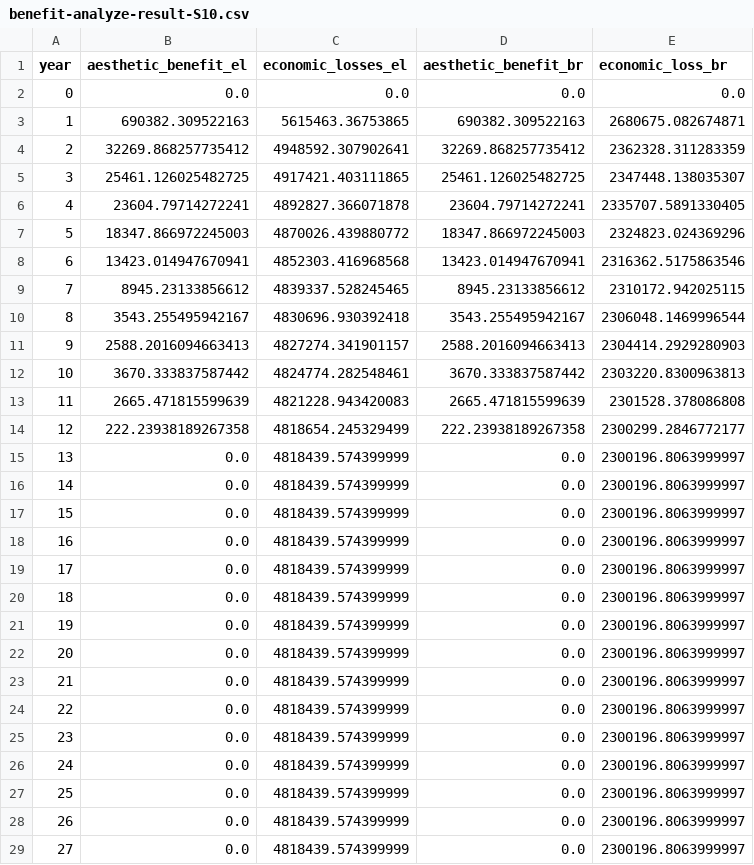
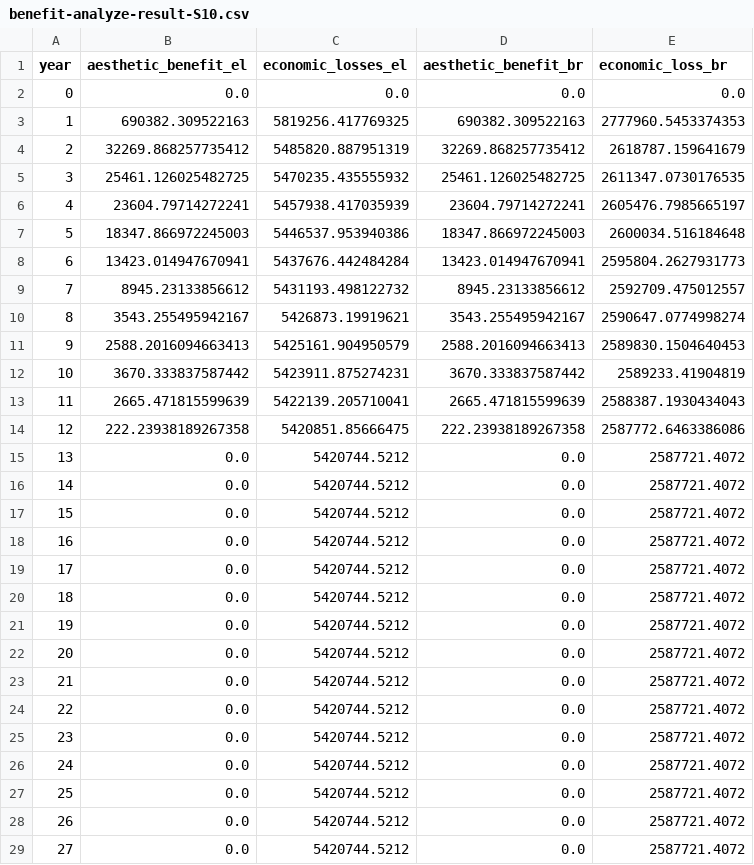
Before and after one commit to narslab/project-groundwork, a CSV file: results/outcomes/Benefit/Analyze result/benefit-analyze-result-S10.csv, drawn as a sheet; only a part is shown; the diff covers the shown part only.

Commit message:
simulate the results using alpha=0.9, lambda=0.1

```diff
--- a/results/outcomes/Benefit/Analyze result/benefit-analyze-result-S10.csv
+++ b/results/outcomes/Benefit/Analyze result/benefit-analyze-result-S10.csv
@@ -2,28 +2,28 @@ year,aesthetic_benefit_el,economic_losses_el,aesthetic_benefit_br,economic_loss_
 0,0.0,0.0,0.0,0.0
-1,690382.309522163,5615463.36753865,690382.309522163,2680675.082674871
-2,32269.868257735412,4948592.307902641,32269.868257735412,2362328.311283359
-3,25461.126025482725,4917421.403111865,25461.126025482725,2347448.138035307
-4,23604.79714272241,4892827.366071878,23604.79714272241,2335707.5891330405
-5,18347.866972245003,4870026.439880772,18347.866972245003,2324823.024369296
-6,13423.014947670941,4852303.416968568,13423.014947670941,2316362.5175863546
-7,8945.23133856612,4839337.528245465,8945.23133856612,2310172.942025115
-8,3543.255495942167,4830696.930392418,3543.255495942167,2306048.1469996544
-9,2588.2016094663413,4827274.341901157,2588.2016094663413,2304414.2929280903
-10,3670.333837587442,4824774.282548461,3670.333837587442,2303220.8300963813
-11,2665.471815599639,4821228.943420083,2665.471815599639,2301528.378086808
-12,222.23938189267358,4818654.245329499,222.23938189267358,2300299.2846772177
-13,0.0,4818439.574399999,0.0,2300196.8063999997
-14,0.0,4818439.574399999,0.0,2300196.8063999997
-15,0.0,4818439.574399999,0.0,2300196.8063999997
-16,0.0,4818439.574399999,0.0,2300196.8063999997
-17,0.0,4818439.574399999,0.0,2300196.8063999997
-18,0.0,4818439.574399999,0.0,2300196.8063999997
-19,0.0,4818439.574399999,0.0,2300196.8063999997
-20,0.0,4818439.574399999,0.0,2300196.8063999997
-21,0.0,4818439.574399999,0.0,2300196.8063999997
-22,0.0,4818439.574399999,0.0,2300196.8063999997
-23,0.0,4818439.574399999,0.0,2300196.8063999997
-24,0.0,4818439.574399999,0.0,2300196.8063999997
-25,0.0,4818439.574399999,0.0,2300196.8063999997
-26,0.0,4818439.574399999,0.0,2300196.8063999997
-27,0.0,4818439.574399999,0.0,2300196.8063999997
+1,690382.309522163,5819256.417769325,690382.309522163,2777960.5453374353
+2,32269.868257735412,5485820.887951319,32269.868257735412,2618787.159641679
+3,25461.126025482725,5470235.435555932,25461.126025482725,2611347.0730176535
+4,23604.79714272241,5457938.417035939,23604.79714272241,2605476.7985665197
+5,18347.866972245003,5446537.953940386,18347.866972245003,2600034.516184648
+6,13423.014947670941,5437676.442484284,13423.014947670941,2595804.2627931773
+7,8945.23133856612,5431193.498122732,8945.23133856612,2592709.475012557
+8,3543.255495942167,5426873.19919621,3543.255495942167,2590647.0774998274
+9,2588.2016094663413,5425161.904950579,2588.2016094663413,2589830.1504640453
+10,3670.333837587442,5423911.875274231,3670.333837587442,2589233.41904819
+11,2665.471815599639,5422139.205710041,2665.471815599639,2588387.1930434043
+12,222.23938189267358,5420851.85666475,222.23938189267358,2587772.6463386086
+13,0.0,5420744.5212,0.0,2587721.4072
+14,0.0,5420744.5212,0.0,2587721.4072
+15,0.0,5420744.5212,0.0,2587721.4072
+16,0.0,5420744.5212,0.0,2587721.4072
+17,0.0,5420744.5212,0.0,2587721.4072
+18,0.0,5420744.5212,0.0,2587721.4072
+19,0.0,5420744.5212,0.0,2587721.4072
+20,0.0,5420744.5212,0.0,2587721.4072
+21,0.0,5420744.5212,0.0,2587721.4072
+22,0.0,5420744.5212,0.0,2587721.4072
+23,0.0,5420744.5212,0.0,2587721.4072
+24,0.0,5420744.5212,0.0,2587721.4072
+25,0.0,5420744.5212,0.0,2587721.4072
+26,0.0,5420744.5212,0.0,2587721.4072
+27,0.0,5420744.5212,0.0,2587721.4072
```
Also changed, not shown: 24 edited cells elsewhere in this file, results/outcomes/Benefit/Analyze result/ npv_benefit.csv, results/outcomes/Benefit/Analyze result/benefit-analyze-result-S1.csv, 12 other files.
